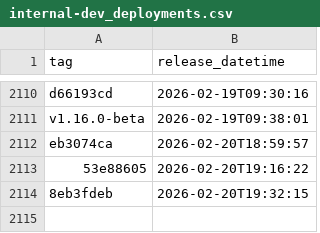
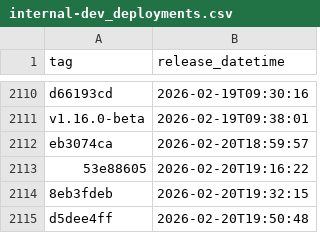
Before and after one commit to NHSDigital/eps-prescription-status-update-api, a CSV file: _data/internal-dev_deployments.csv, drawn as a sheet; only a part is shown, gaps mark what is left out.

```diff
--- a/_data/internal-dev_deployments.csv
+++ b/_data/internal-dev_deployments.csv
@@ -2114 +2114,2 @@ eb3074ca,2026-02-20T18:59:57
 8eb3fdeb,2026-02-20T19:32:15
+d5dee4ff,2026-02-20T19:50:48
```
Also changed, not shown: 1 other file.
